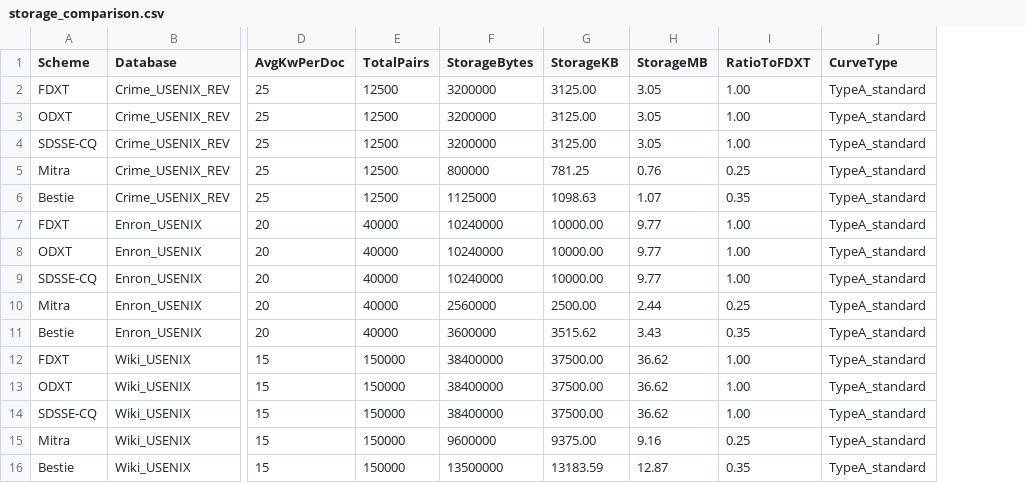
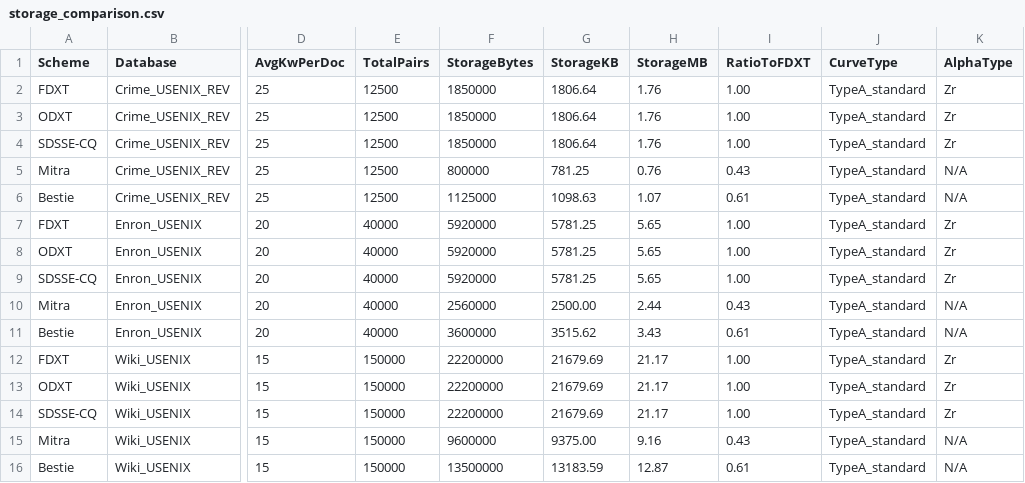
Before and after one commit to ZBCccc/new-ConjunctiveSSE, a CSV file: result/Storage/storage_comparison.csv, drawn as a sheet; only a part is shown, gaps mark what is left out; the diff names each change by its address in the sheet, - before the commit and + after, or states it on an @@ line.

Commit message:
Add storage comparison PDFs and update storage calculations
- Added new PDF files for Crime, Enron, and Wikipedia storage comparisons.
- Updated `storage.go` to clarify the distinction between Zr and G1 elements, correcting the alpha size calculation.
- Modified `storage_comparison.csv` to include an additional column for AlphaType and updated storage values for various schemes.

```diff
--- a/result/Storage/storage_comparison.csv
+++ b/result/Storage/storage_comparison.csv
+column K (AlphaType), rows 2-16: Zr | Zr | Zr | N/A | N/A | Zr | Zr | Zr | N/A | N/A | Zr | Zr | Zr | N/A | N/A
-F2:F4 (StorageBytes): 3200000
+F2:F4 (StorageBytes): 1850000
-G2:G4 (StorageKB): 3125.00
+G2:G4 (StorageKB): 1806.64
-H2:H4 (StorageMB): 3.05
+H2:H4 (StorageMB): 1.76
-I5 (RatioToFDXT): 0.25
+I5 (RatioToFDXT): 0.43
-I6 (RatioToFDXT): 0.35
+I6 (RatioToFDXT): 0.61
-F7:F9 (StorageBytes): 10240000
+F7:F9 (StorageBytes): 5920000
-G7:G9 (StorageKB): 10000.00
+G7:G9 (StorageKB): 5781.25
-H7:H9 (StorageMB): 9.77
+H7:H9 (StorageMB): 5.65
-I10 (RatioToFDXT): 0.25
+I10 (RatioToFDXT): 0.43
-I11 (RatioToFDXT): 0.35
+I11 (RatioToFDXT): 0.61
-F12:F14 (StorageBytes): 38400000
+F12:F14 (StorageBytes): 22200000
-G12:G14 (StorageKB): 37500.00
+G12:G14 (StorageKB): 21679.69
-H12:H14 (StorageMB): 36.62
+H12:H14 (StorageMB): 21.17
-I15 (RatioToFDXT): 0.25
+I15 (RatioToFDXT): 0.43
-I16 (RatioToFDXT): 0.35
+I16 (RatioToFDXT): 0.61
```
Also changed, not shown: 18 other files.
